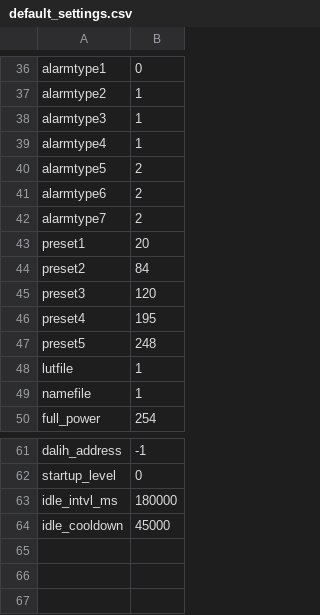
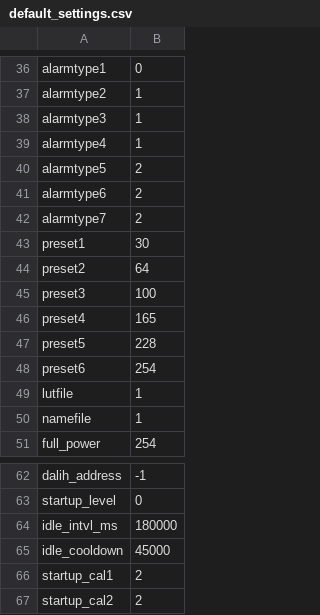
Before and after one commit to tealtortoise/dali_transceiver, a CSV file: spiffs/default_settings.csv, drawn as a sheet; only a part is shown, gaps mark what is left out.

Commit message:
Living room curve change. 0-10v calibration changes. LEDC zero bugfix. Cal UI and API. Log REST endpoint. Override warnings. Better logstring formatting. UI setup tidy. Better UI update behaviour on mobile. Top level preset now changable.

```diff
--- a/spiffs/default_settings.csv
+++ b/spiffs/default_settings.csv
@@ -42,7 +42,8 @@ alarmtype6,2
 alarmtype7,2
-preset1,20
-preset2,84
-preset3,120
-preset4,195
-preset5,248
+preset1,30
+preset2,64
+preset3,100
+preset4,165
+preset5,228
+preset6,254
 lutfile,1
@@ -64 +65,3 @@ idle_intvl_ms,180000
 idle_cooldown,45000
+startup_cal1,2
+startup_cal2,2
```
Also changed, not shown: spiffs/levelluts2.csv, spiffs/levelluts4.csv, 16 other files.
